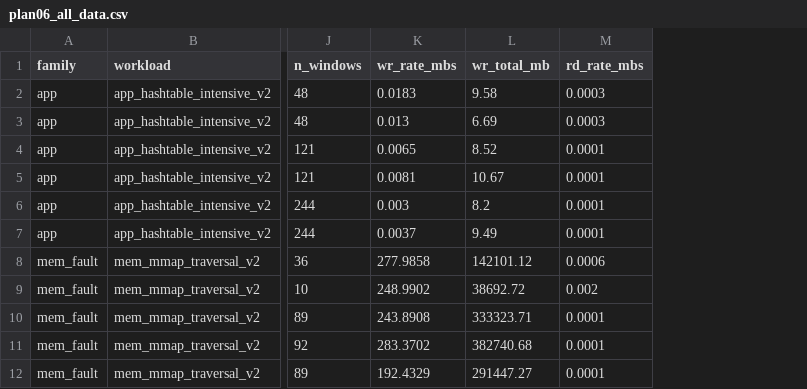
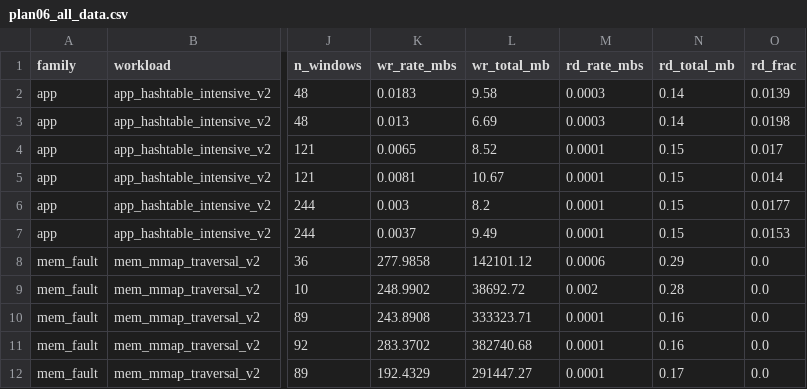
Before and after one commit to jerieskh99/memorySignal, a CSV file: VM_sampler/VM_Capture_QEMU/docs/plan06_all_data.csv, drawn as a sheet; only a part is shown, gaps mark what is left out; the diff names each change by its address in the sheet, - before the commit and + after, or states it on an @@ line.

```diff
--- a/VM_sampler/VM_Capture_QEMU/docs/plan06_all_data.csv
+++ b/VM_sampler/VM_Capture_QEMU/docs/plan06_all_data.csv
+column N (rd_total_mb), rows 2-12: 0.14 | 0.14 | 0.15 | 0.15 | 0.15 | 0.15 | 0.29 | 0.28 | 0.16 | 0.16 | 0.17
+column O (rd_frac), rows 2-12: 0.0139 | 0.0198 | 0.017 | 0.014 | 0.0177 | 0.0153 | 0.0 | 0.0 | 0.0 | 0.0 | 0.0
```
Also changed, not shown: 10 other files.
